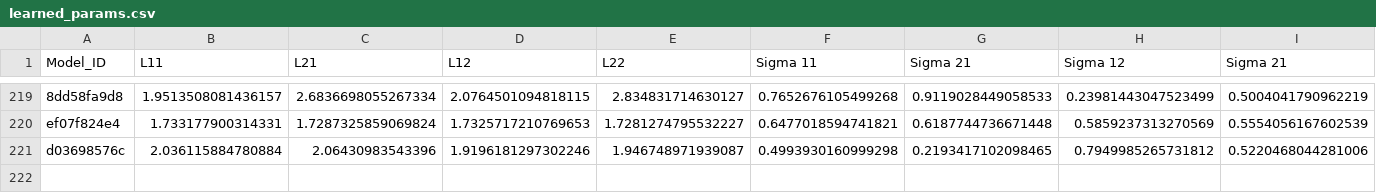
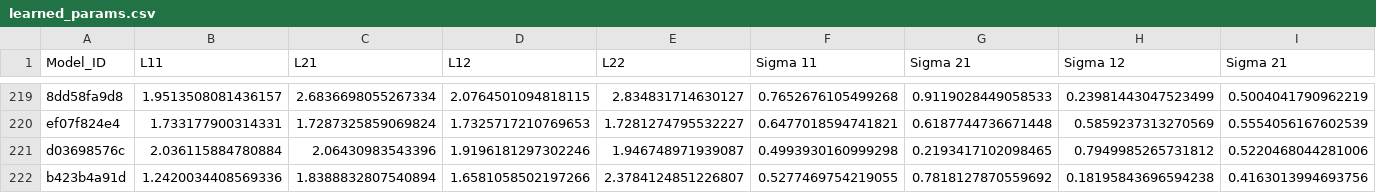
Before and after one commit to yamacisik/gated_kernel_tpp, a CSV file: learned_params.csv, drawn as a sheet; only a part is shown, gaps mark what is left out; rows hold the shown columns only; the diff names each change by its address in the sheet, - before the commit and + after, or states it on an @@ line.

```diff
--- a/learned_params.csv
+++ b/learned_params.csv
+row 222: b423b4a91d | 1.2420034408569336 | 1.8388832807540894 | 1.6581058502197266 | 2.3784124851226807 | 0.5277469754219055 | 0.7818127870559692 | 0.18195843696594238 | 0.4163013994693756
```
Also changed, not shown: results.csv.
